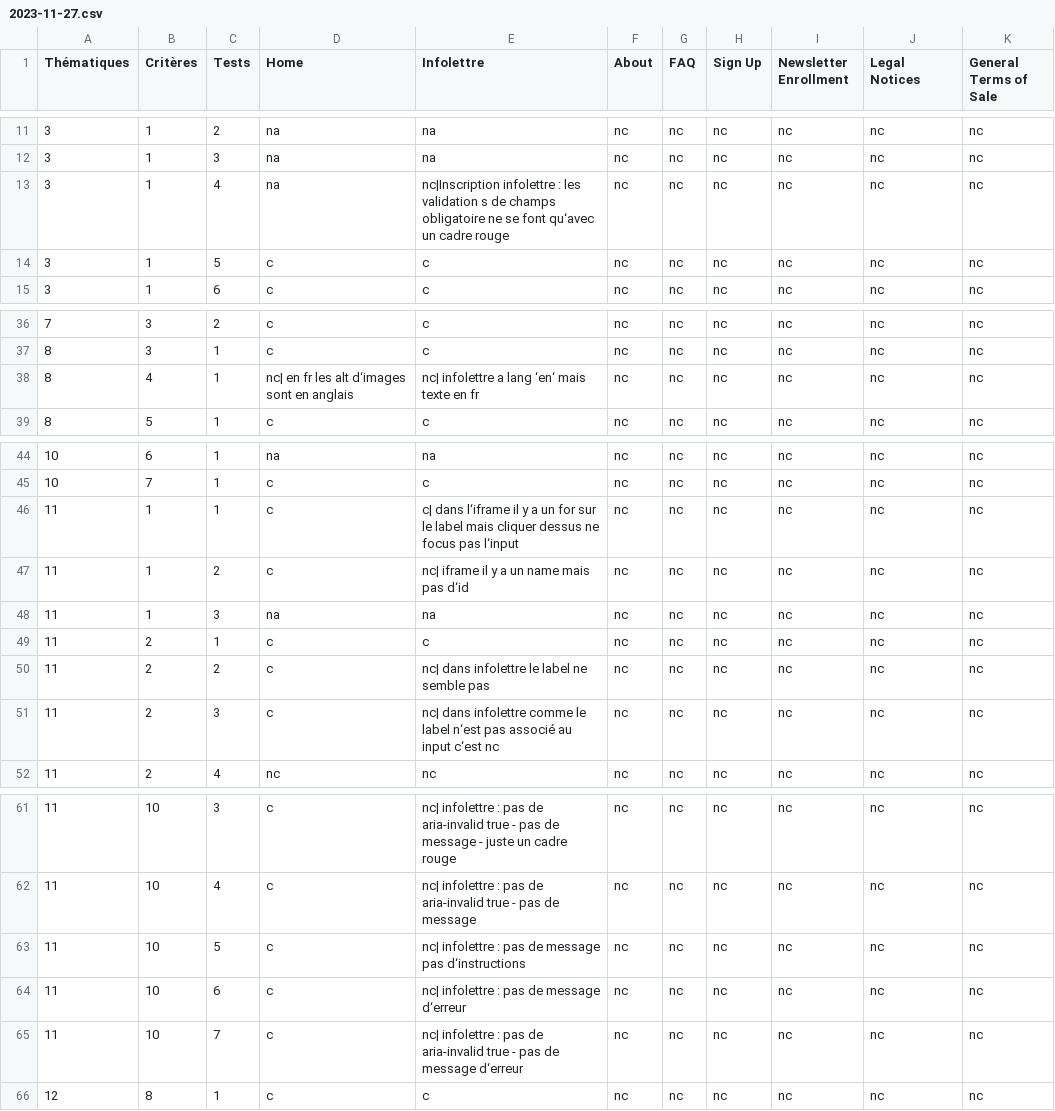
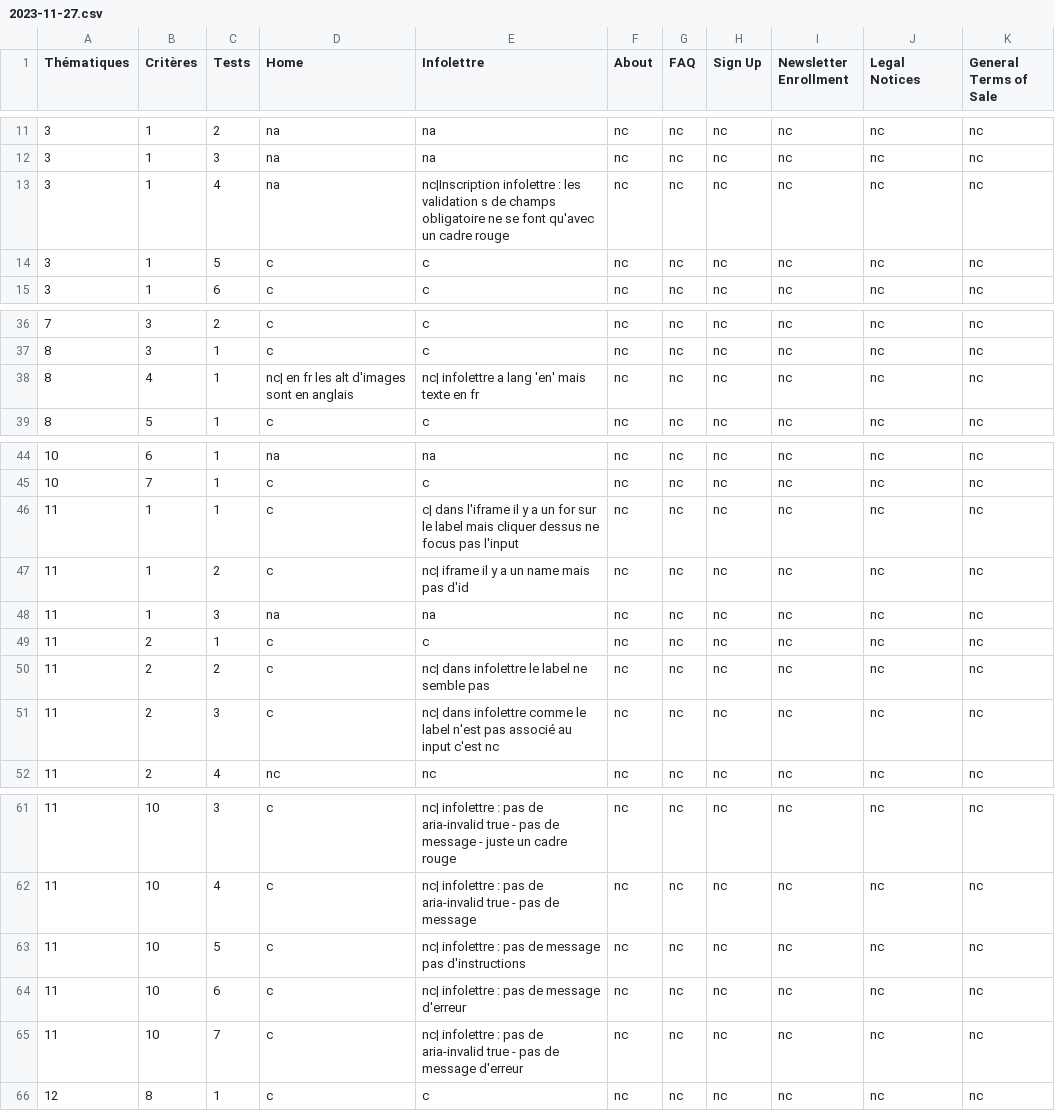
Before and after one commit to iroco-co/audits-frago, a CSV file: content/audits/iroco-landing/accessibility/2023-11-27.csv, drawn as a sheet; only a part is shown, gaps mark what is left out.

Commit message:
chore: replace quote by right quote

```diff
--- a/content/audits/iroco-landing/accessibility/2023-11-27.csv
+++ b/content/audits/iroco-landing/accessibility/2023-11-27.csv
@@ -12,3 +12,3 @@
 "3","1","3","na","na","nc","nc","nc","nc","nc","nc"
-"3","1","4","na","nc|Inscription infolettre : les validation s de champs obligatoire ne se font qu‘avec un cadre rouge","nc","nc","nc","nc","nc","nc"
+"3","1","4","na","nc|Inscription infolettre : les validation s de champs obligatoire ne se font qu'avec un cadre rouge","nc","nc","nc","nc","nc","nc"
 "3","1","5","c","c","nc","nc","nc","nc","nc","nc"
@@ -37,3 +37,3 @@
 "8","3","1","c","c","nc","nc","nc","nc","nc","nc"
-"8","4","1","nc| en fr les alt d‘images sont en anglais","nc| infolettre a lang ‘en‘ mais texte en fr","nc","nc","nc","nc","nc","nc"
+"8","4","1","nc| en fr les alt d'images sont en anglais","nc| infolettre a lang 'en' mais texte en fr","nc","nc","nc","nc","nc","nc"
 "8","5","1","c","c","nc","nc","nc","nc","nc","nc"
@@ -45,4 +45,4 @@
 "10","7","1","c","c","nc","nc","nc","nc","nc","nc"
-"11","1","1","c","c| dans l‘iframe il y a un for sur le label mais cliquer dessus ne focus pas l‘input","nc","nc","nc","nc","nc","nc"
-"11","1","2","c","nc| iframe il y a un name mais pas d‘id","nc","nc","nc","nc","nc","nc"
+"11","1","1","c","c| dans l'iframe il y a un for sur le label mais cliquer dessus ne focus pas l'input","nc","nc","nc","nc","nc","nc"
+"11","1","2","c","nc| iframe il y a un name mais pas d'id","nc","nc","nc","nc","nc","nc"
 "11","1","3","na","na","nc","nc","nc","nc","nc","nc"
@@ -50,3 +50,3 @@
 "11","2","2","c","nc| dans infolettre le label ne semble pas","nc","nc","nc","nc","nc","nc"
-"11","2","3","c","nc| dans infolettre comme le label n‘est pas associé au input c‘est nc","nc","nc","nc","nc","nc","nc"
+"11","2","3","c","nc| dans infolettre comme le label n'est pas associé au input c'est nc","nc","nc","nc","nc","nc","nc"
 "11","2","4","nc","nc","nc","nc","nc","nc","nc","nc"
@@ -62,5 +62,5 @@
 "11","10","4","c","nc| infolettre : pas de aria-invalid true -  pas de message","nc","nc","nc","nc","nc","nc"
-"11","10","5","c","nc| infolettre : pas de message pas d‘instructions","nc","nc","nc","nc","nc","nc"
-"11","10","6","c","nc| infolettre : pas de message d‘erreur","nc","nc","nc","nc","nc","nc"
-"11","10","7","c","nc| infolettre : pas de aria-invalid true - pas de message d‘erreur","nc","nc","nc","nc","nc","nc"
+"11","10","5","c","nc| infolettre : pas de message pas d'instructions","nc","nc","nc","nc","nc","nc"
+"11","10","6","c","nc| infolettre : pas de message d'erreur","nc","nc","nc","nc","nc","nc"
+"11","10","7","c","nc| infolettre : pas de aria-invalid true - pas de message d'erreur","nc","nc","nc","nc","nc","nc"
 "12","8","1","c","c","nc","nc","nc","nc","nc","nc"
```
